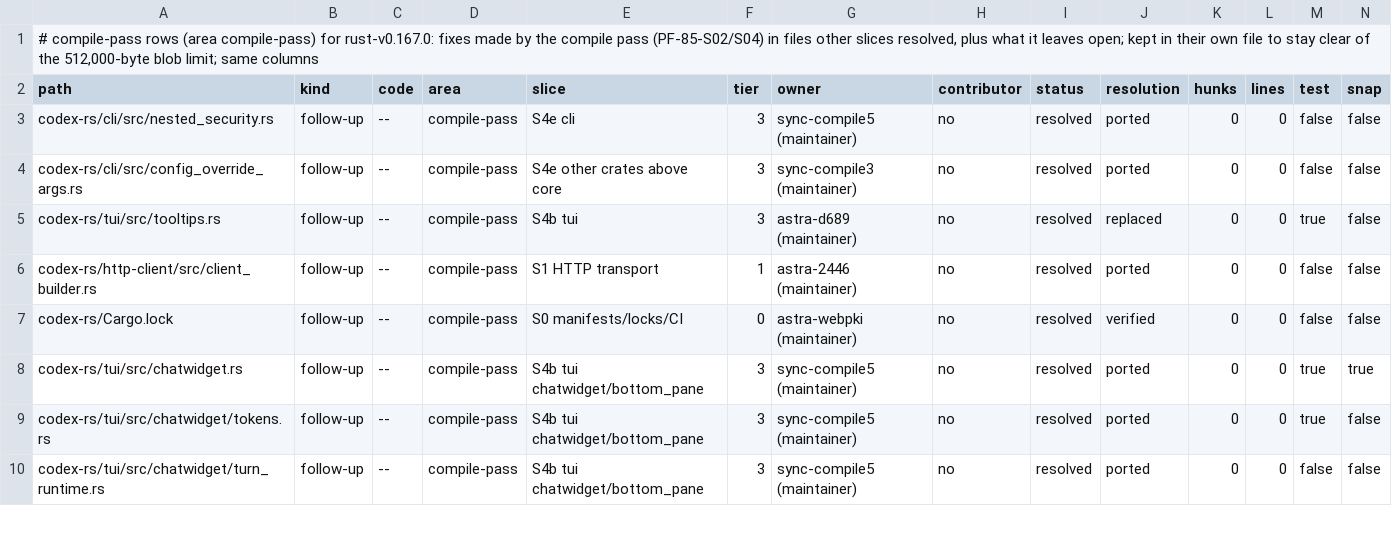
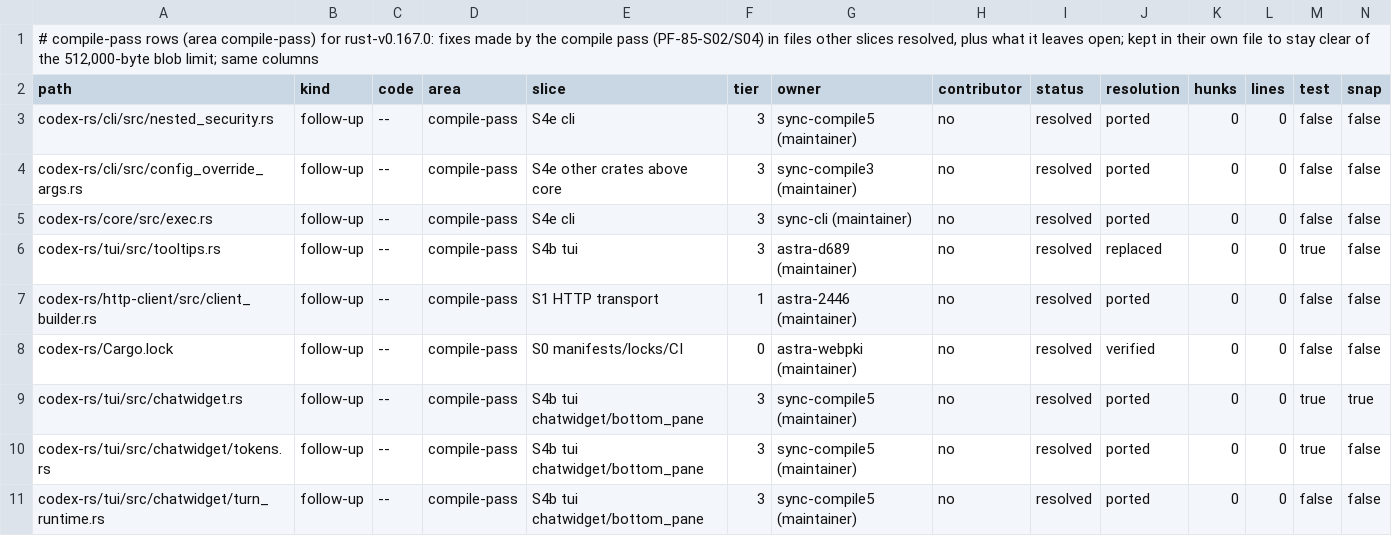
Before and after one commit to CorbanuCore/CorbanuTerminal, a TSV file: docs/management/upstreamSync/ledger-rust-v0.167.0-compile.tsv, drawn as a sheet; only a part is shown; rows hold the shown columns only; the diff names each change by its address in the sheet, - before the commit and + after, or states it on an @@ line.

```diff
--- a/docs/management/upstreamSync/ledger-rust-v0.167.0-compile.tsv
+++ b/docs/management/upstreamSync/ledger-rust-v0.167.0-compile.tsv
+row 5: codex-rs/core/src/exec.rs | follow-up | -- | compile-pass | S4e cli | 3 | sync-cli (maintainer) | no | resolved | ported | 0 | 0 | false | false
```
Also changed, not shown: docs/management/upstreamSync/ledger-rust-v0.167.0.tsv, 15 other files.
